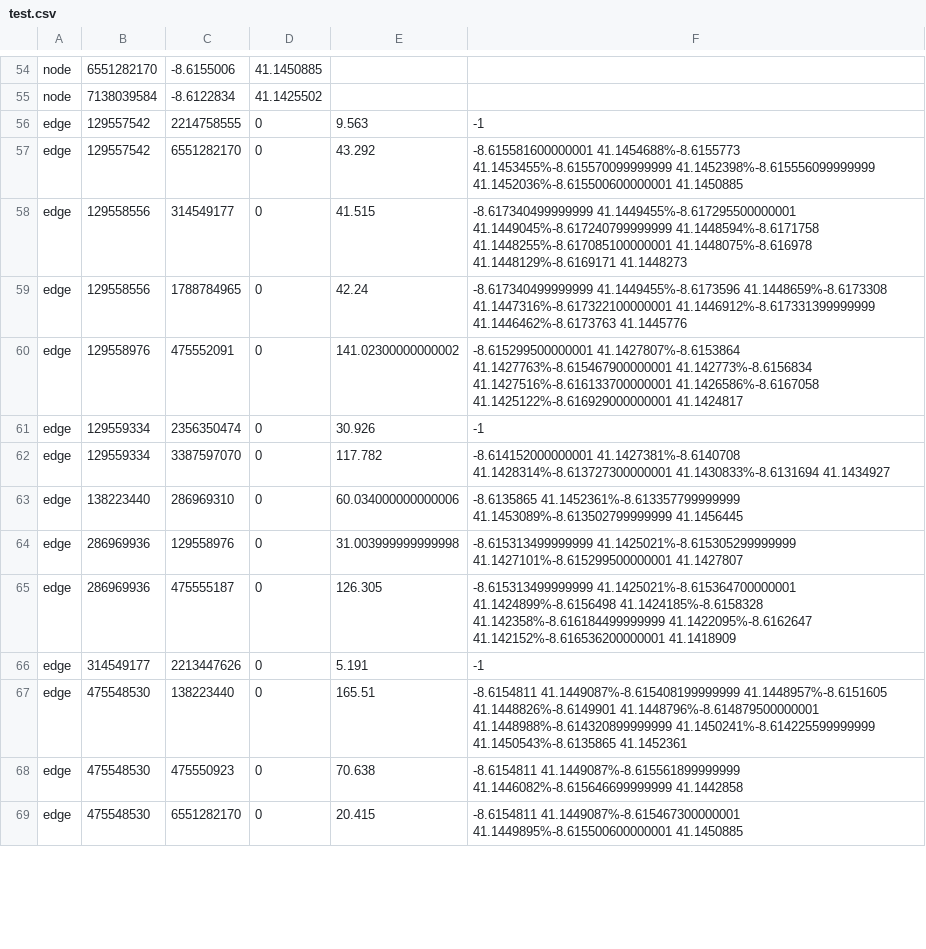
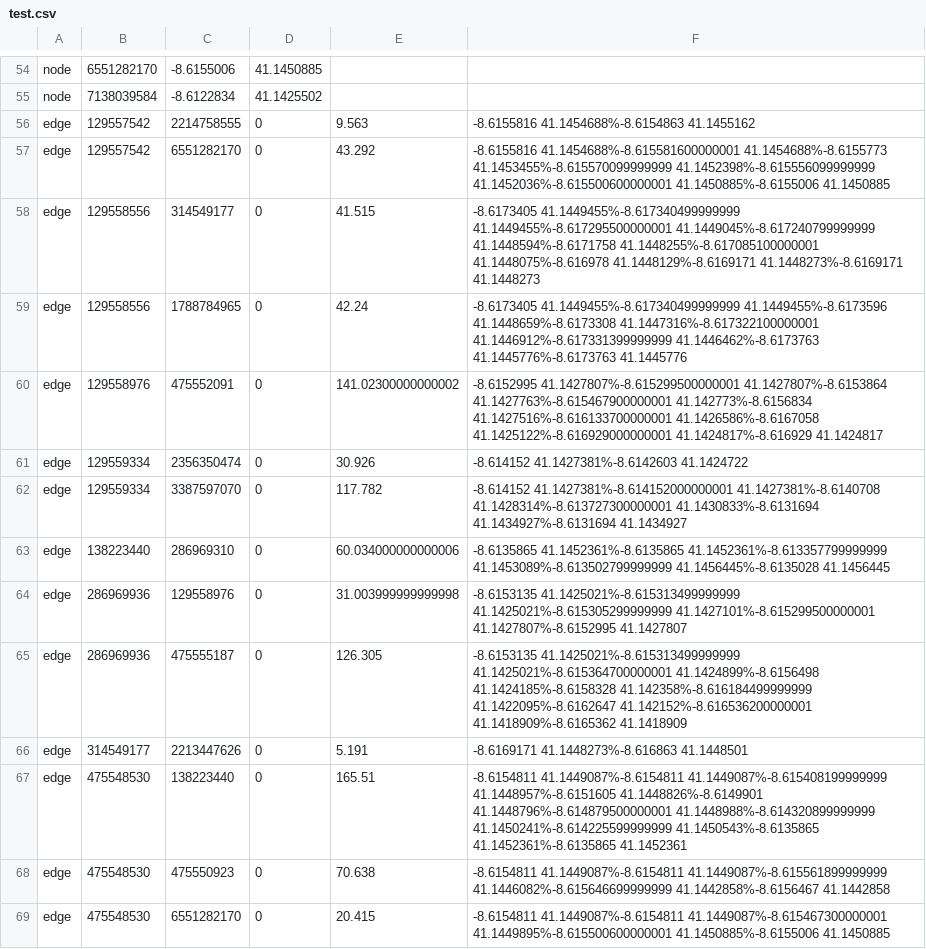
Before and after one commit to Panrong/st4ml, a CSV file: preprocessing/test.csv, drawn as a sheet; only a part is shown, gaps mark what is left out; the diff covers the shown part only.

```diff
--- a/preprocessing/test.csv
+++ b/preprocessing/test.csv
@@ -55,15 +55,15 @@ node,6551282170,-8.6155006,41.1450885
 node,7138039584,-8.6122834,41.1425502
-edge,129557542,2214758555,0,9.563,-1
-edge,129557542,6551282170,0,43.292,-8.615581600000001 41.1454688%-8.6155773 41.1453455%-8.615570099999999 41.1452398%-8.615556099999999 41.1452036%-8.615500600000001 41.1450885
-edge,129558556,314549177,0,41.515,-8.617340499999999 41.1449455%-8.617295500000001 41.1449045%-8.617240799999999 41.1448594%-8.6171758 41.1448255%-8.617085100000001 41.1448075%-8.616978 41.1448129%-8.6169171 41.1448273
-edge,129558556,1788784965,0,42.24,-8.617340499999999 41.1449455%-8.6173596 41.1448659%-8.6173308 41.1447316%-8.617322100000001 41.1446912%-8.617331399999999 41.1446462%-8.6173763 41.1445776
-edge,129558976,475552091,0,141.02300000000002,-8.615299500000001 41.1427807%-8.6153864 41.1427763%-8.615467900000001 41.142773%-8.6156834 41.1427516%-8.616133700000001 41.1426586%-8.6167058 41.1425122%-8.616929000000001 41.1424817
-edge,129559334,2356350474,0,30.926,-1
-edge,129559334,3387597070,0,117.782,-8.614152000000001 41.1427381%-8.6140708 41.1428314%-8.613727300000001 41.1430833%-8.6131694 41.1434927
-edge,138223440,286969310,0,60.034000000000006,-8.6135865 41.1452361%-8.613357799999999 41.1453089%-8.613502799999999 41.1456445
-edge,286969936,129558976,0,31.003999999999998,-8.615313499999999 41.1425021%-8.615305299999999 41.1427101%-8.615299500000001 41.1427807
-edge,286969936,475555187,0,126.305,-8.615313499999999 41.1425021%-8.615364700000001 41.1424899%-8.6156498 41.1424185%-8.6158328 41.142358%-8.616184499999999 41.1422095%-8.6162647 41.142152%-8.616536200000001 41.1418909
-edge,314549177,2213447626,0,5.191,-1
-edge,475548530,138223440,0,165.51,-8.6154811 41.1449087%-8.615408199999999 41.1448957%-8.6151605 41.1448826%-8.6149901 41.1448796%-8.614879500000001 41.1448988%-8.614320899999999 41.1450241%-8.614225599999999 41.1450543%-8.6135865 41.1452361
-edge,475548530,475550923,0,70.638,-8.6154811 41.1449087%-8.615561899999999 41.1446082%-8.615646699999999 41.1442858
-edge,475548530,6551282170,0,20.415,-8.6154811 41.1449087%-8.615467300000001 41.1449895%-8.615500600000001 41.1450885
+edge,129557542,2214758555,0,9.563,-8.6155816 41.1454688%-8.6154863 41.1455162
+edge,129557542,6551282170,0,43.292,-8.6155816 41.1454688%-8.615581600000001 41.1454688%-8.6155773 41.1453455%-8.615570099999999 41.1452398%-8.615556099999999 41.1452036%-8.615500600000001 41.1450885%-8.6155006 41.1450885
+edge,129558556,314549177,0,41.515,-8.6173405 41.1449455%-8.617340499999999 41.1449455%-8.617295500000001 41.1449045%-8.617240799999999 41.1448594%-8.6171758 41.1448255%-8.617085100000001 41.1448075%-8.616978 41.1448129%-8.6169171 41.1448273%-8.6169171 41.1448273
+edge,129558556,1788784965,0,42.24,-8.6173405 41.1449455%-8.617340499999999 41.1449455%-8.6173596 41.1448659%-8.6173308 41.1447316%-8.617322100000001 41.1446912%-8.617331399999999 41.1446462%-8.6173763 41.1445776%-8.6173763 41.1445776
+edge,129558976,475552091,0,141.02300000000002,-8.6152995 41.1427807%-8.615299500000001 41.1427807%-8.6153864 41.1427763%-8.615467900000001 41.142773%-8.6156834 41.1427516%-8.616133700000001 41.1426586%-8.6167058 41.1425122%-8.616929000000001 41.1424817%-8.616929 41.1424817
+edge,129559334,2356350474,0,30.926,-8.614152 41.1427381%-8.6142603 41.1424722
+edge,129559334,3387597070,0,117.782,-8.614152 41.1427381%-8.614152000000001 41.1427381%-8.6140708 41.1428314%-8.613727300000001 41.1430833%-8.6131694 41.1434927%-8.6131694 41.1434927
+edge,138223440,286969310,0,60.034000000000006,-8.6135865 41.1452361%-8.6135865 41.1452361%-8.613357799999999 41.1453089%-8.613502799999999 41.1456445%-8.6135028 41.1456445
+edge,286969936,129558976,0,31.003999999999998,-8.6153135 41.1425021%-8.615313499999999 41.1425021%-8.615305299999999 41.1427101%-8.615299500000001 41.1427807%-8.6152995 41.1427807
+edge,286969936,475555187,0,126.305,-8.6153135 41.1425021%-8.615313499999999 41.1425021%-8.615364700000001 41.1424899%-8.6156498 41.1424185%-8.6158328 41.142358%-8.616184499999999 41.1422095%-8.6162647 41.142152%-8.616536200000001 41.1418909%-8.6165362 41.1418909
+edge,314549177,2213447626,0,5.191,-8.6169171 41.1448273%-8.616863 41.1448501
+edge,475548530,138223440,0,165.51,-8.6154811 41.1449087%-8.6154811 41.1449087%-8.615408199999999 41.1448957%-8.6151605 41.1448826%-8.6149901 41.1448796%-8.614879500000001 41.1448988%-8.614320899999999 41.1450241%-8.614225599999999 41.1450543%-8.6135865 41.1452361%-8.6135865 41.1452361
+edge,475548530,475550923,0,70.638,-8.6154811 41.1449087%-8.6154811 41.1449087%-8.615561899999999 41.1446082%-8.615646699999999 41.1442858%-8.6156467 41.1442858
+edge,475548530,6551282170,0,20.415,-8.6154811 41.1449087%-8.6154811 41.1449087%-8.615467300000001 41.1449895%-8.615500600000001 41.1450885%-8.6155006 41.1450885
```
Also changed, not shown: 58 edited cells elsewhere in this file, 5 other files.
